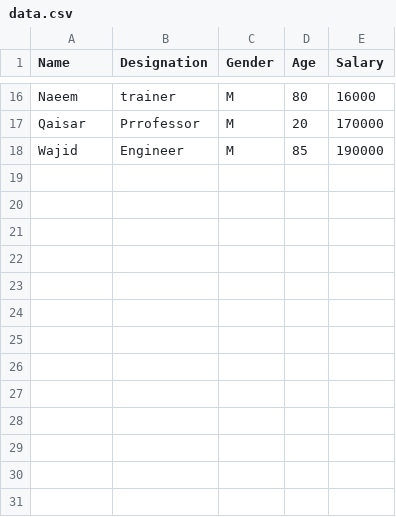
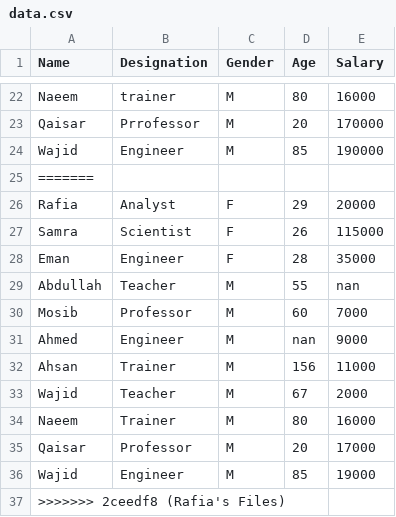
Before and after one commit to TouseefDataScientist/Machine-learning2, a CSV file: data.csv, drawn as a sheet; only a part is shown, gaps mark what is left out; the diff covers the shown part only.

Commit message:
Rafia's Files

```diff
--- a/data.csv
+++ b/data.csv
@@ -18 +24,14 @@ Qaisar,Prrofessor,M,20,170000
 Wajid,Engineer,M,85,190000
+=======
+Rafia,Analyst,F,29,20000
+Samra,Scientist,F,26,115000
+Eman,Engineer,F,28,35000
+Abdullah,Teacher,M,55,nan
+Mosib,Professor,M,60,7000
+Ahmed,Engineer,M,nan,9000
+Ahsan,Trainer,M,156,11000
+Wajid,Teacher,M,67,2000
+Naeem,Trainer,M,80,16000
+Qaisar,Professor,M,20,17000
+Wajid,Engineer,M,85,19000
+>>>>>>> 2ceedf8 (Rafia's Files)
```
Also changed, not shown: 6 added rows elsewhere in this file, 3 other files.
